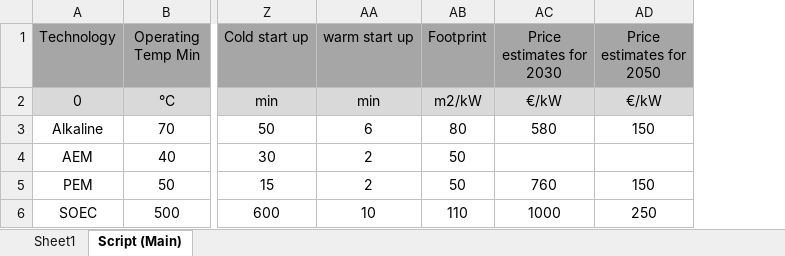
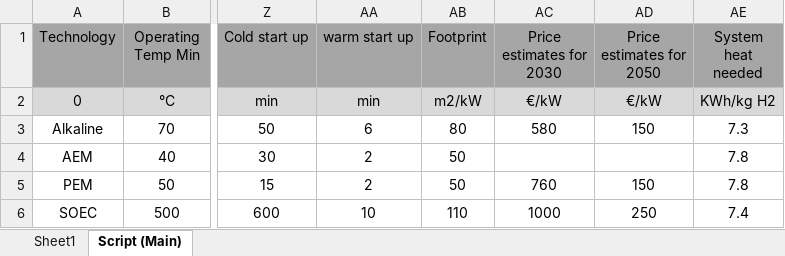
Before and after one commit to MatisGo/SMR-X-H2, an Excel workbook: Electrolyser data.xlsx, sheet Script (Main), drawn as a sheet; only a part is shown, gaps mark what is left out; values as stored, in another font and other column widths than the file's, no borders; the diff names each change by its address in the sheet, - before the commit and + after, or states it on an @@ line.

```diff
--- a/Electrolyser data.xlsx (sheet Script (Main))
+++ b/Electrolyser data.xlsx (sheet Script (Main))
+column AE (System heat needed), rows 2-6: KWh/kg H2 | 7.3 | 7.8 | 7.8 | 7.4
```
Also changed, not shown: DATA SMR.xlsx, 2 other files.
